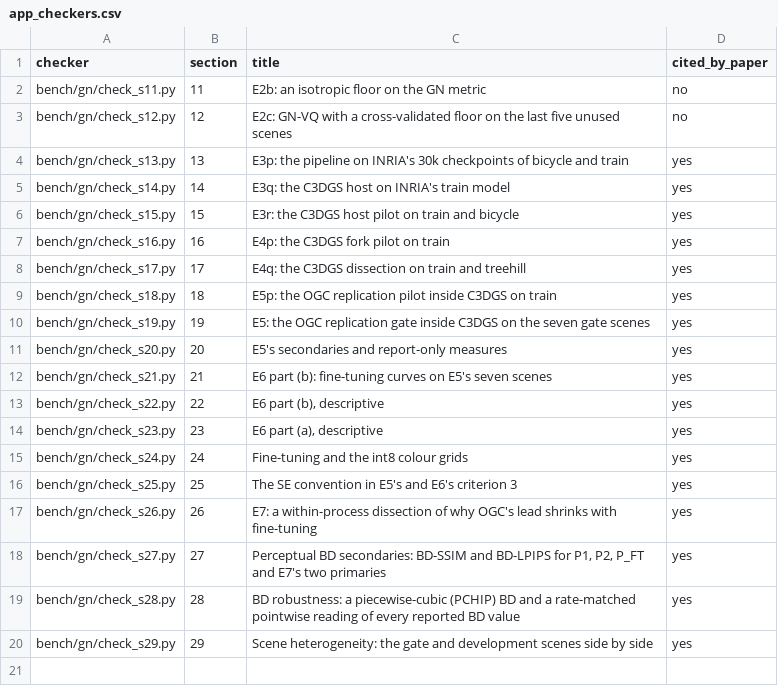
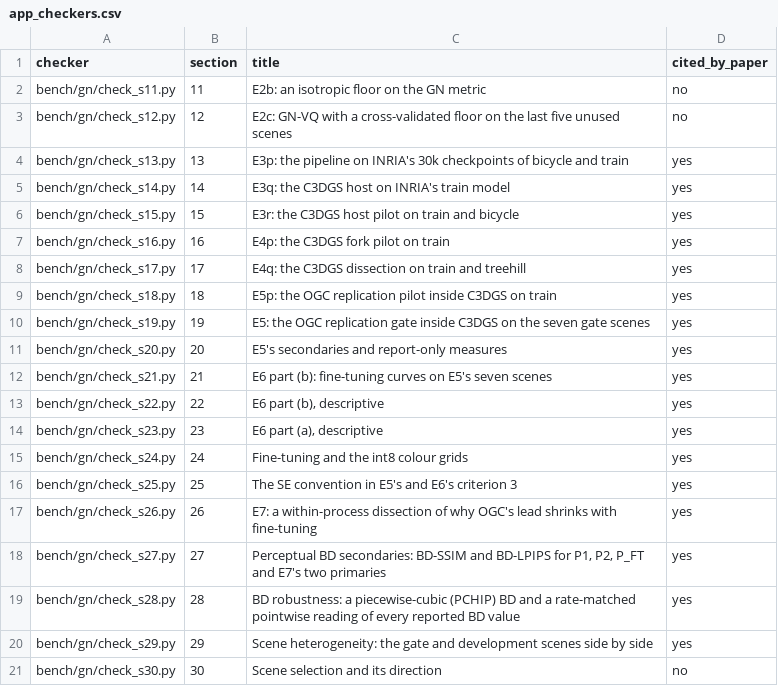
Before and after one commit to Daceyyreal/gsplat, a CSV file: paper/figs/out/app_checkers.csv, drawn as a sheet.

Commit message:
bench/gn/check_s30.py (FINDINGS section 30, d1ee56b0 + erratum 7f8ba6aa): checks every quotation against the cited PREREG and gn_metric.py lines, each amendment's first commit and date and section 16's (after Amendment 15), every scene's ratio against section 10's table, that Amendment 9's three are the three lowest ratios and the five kept gate scenes the rest of E2's held-out scenes, that the scenes with a GN-VQ row in the committed E0-E4q bundles are exactly section 10's eleven (drjohnson and playroom have none, and no E0-E4q CSV names them), and every numeric token; test_section_30_scene_selection; the appendix checker table regenerated (20 checkers; pin 19 -> 20; section 30 not yet cited). Gate: 249 passed, 0 skipped (gate_20261114_170250_r24_check_s30.log)

```diff
--- a/paper/figs/out/app_checkers.csv
+++ b/paper/figs/out/app_checkers.csv
@@ -20 +20,2 @@ bench/gn/check_s28.py,28,BD robustness: a piecewise-cubic (PCHIP) BD and a rate-
 bench/gn/check_s29.py,29,Scene heterogeneity: the gate and development scenes side by side,yes
+bench/gn/check_s30.py,30,Scene selection and its direction,no
```
Also changed, not shown: 3 other files.
